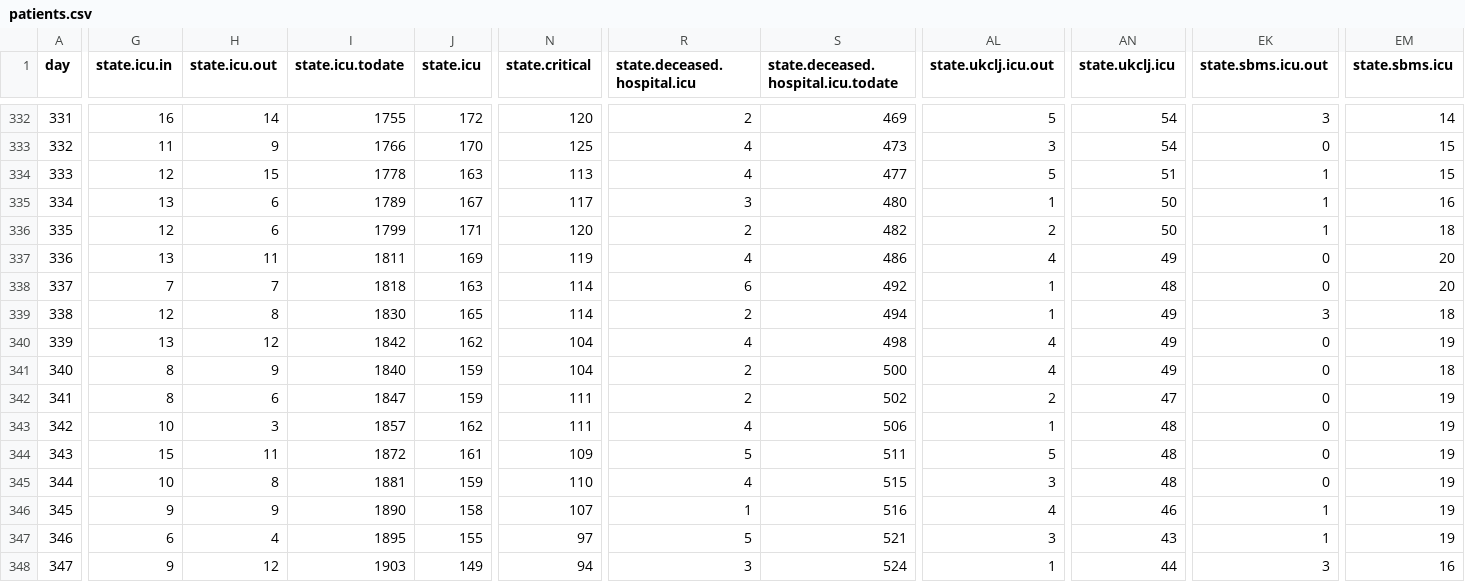
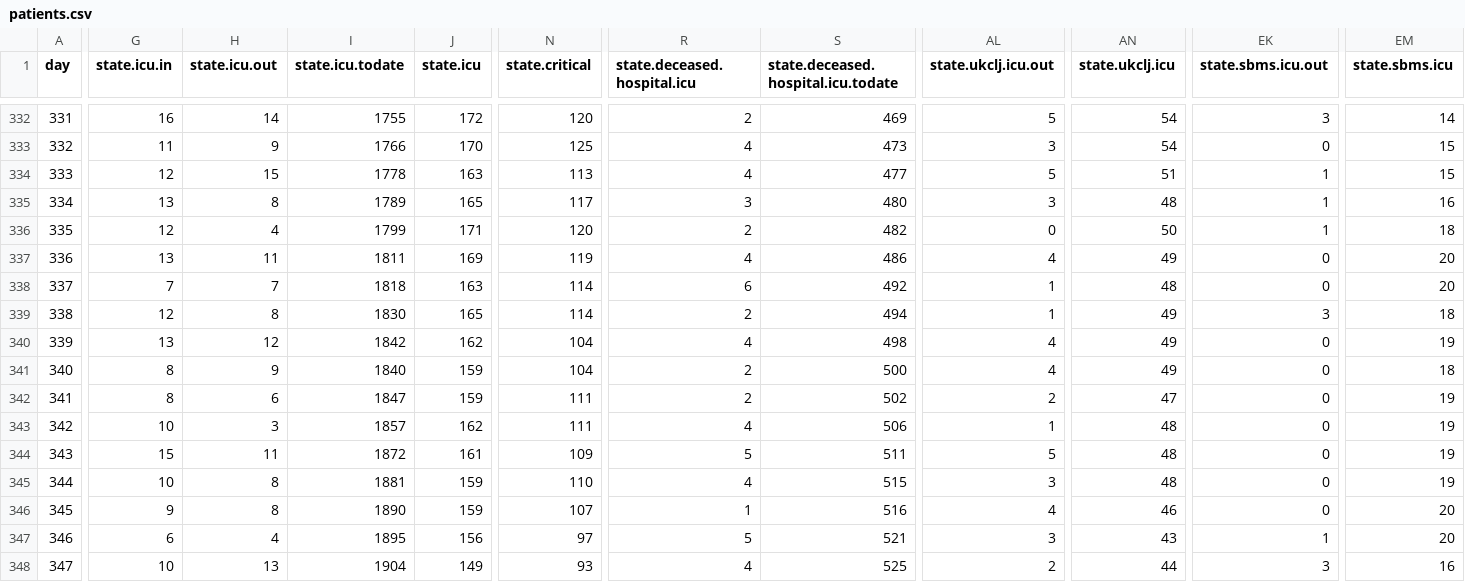
Before and after one commit to sledilnik/data, a CSV file: csv/patients.csv, drawn as a sheet; only a part is shown, gaps mark what is left out; the diff covers the shown part only; the diff names each change by its address in the sheet, - before the commit and + after, or states it on an @@ line.

```diff
--- a/csv/patients.csv
+++ b/csv/patients.csv
-H335 (state.icu.out): 6
+H335 (state.icu.out): 8
-J335 (state.icu): 167
+J335 (state.icu): 165
-AL335 (state.ukclj.icu.out): 1
+AL335 (state.ukclj.icu.out): 3
-AN335 (state.ukclj.icu): 50
+AN335 (state.ukclj.icu): 48
-H336 (state.icu.out): 6
+H336 (state.icu.out): 4
-AL336 (state.ukclj.icu.out): 2
+AL336 (state.ukclj.icu.out): 0
-H346 (state.icu.out): 9
+H346 (state.icu.out): 8
-J346 (state.icu): 158
+J346 (state.icu): 159
-EK346 (state.sbms.icu.out): 1
+EK346 (state.sbms.icu.out): 0
-EM346:EM347 (state.sbms.icu): 19
+EM346:EM347 (state.sbms.icu): 20
-J347 (state.icu): 155
+J347 (state.icu): 156
-G348 (state.icu.in): 9
+G348 (state.icu.in): 10
-H348 (state.icu.out): 12
+H348 (state.icu.out): 13
-I348 (state.icu.todate): 1903
+I348 (state.icu.todate): 1904
-N348 (state.critical): 94
+N348 (state.critical): 93
-R348 (state.deceased.hospital.icu): 3
+R348 (state.deceased.hospital.icu): 4
-S348: 524
+S348: 525
-AL348 (state.ukclj.icu.out): 1
+AL348 (state.ukclj.icu.out): 2
```
Also changed, not shown: 5 edited cells elsewhere in this file, csv/hospitals.csv, csv/icu.csv, 5 other files.
